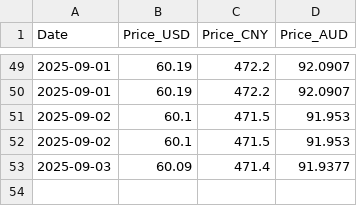
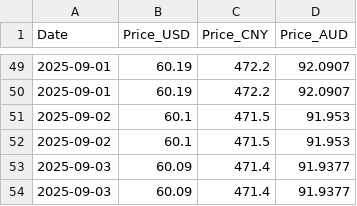
Before and after one commit to gitcrawl/shanghai-disney-price-trackerpy, a CSV file: data/shanghai_disneyland_prices.csv, drawn as a sheet; only a part is shown, gaps mark what is left out; the diff names each change by its address in the sheet, - before the commit and + after, or states it on an @@ line.

```diff
--- a/data/shanghai_disneyland_prices.csv
+++ b/data/shanghai_disneyland_prices.csv
+row 54: 2025-09-03 | 60.09 | 471.4 | 91.9377
```
